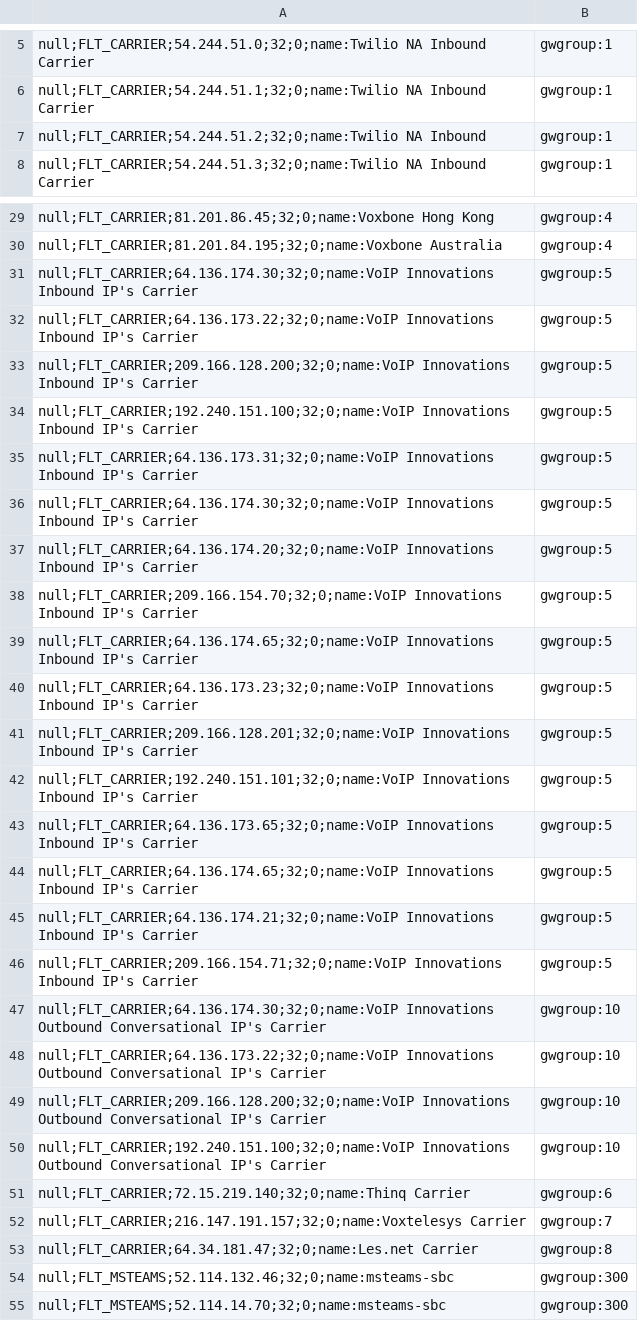
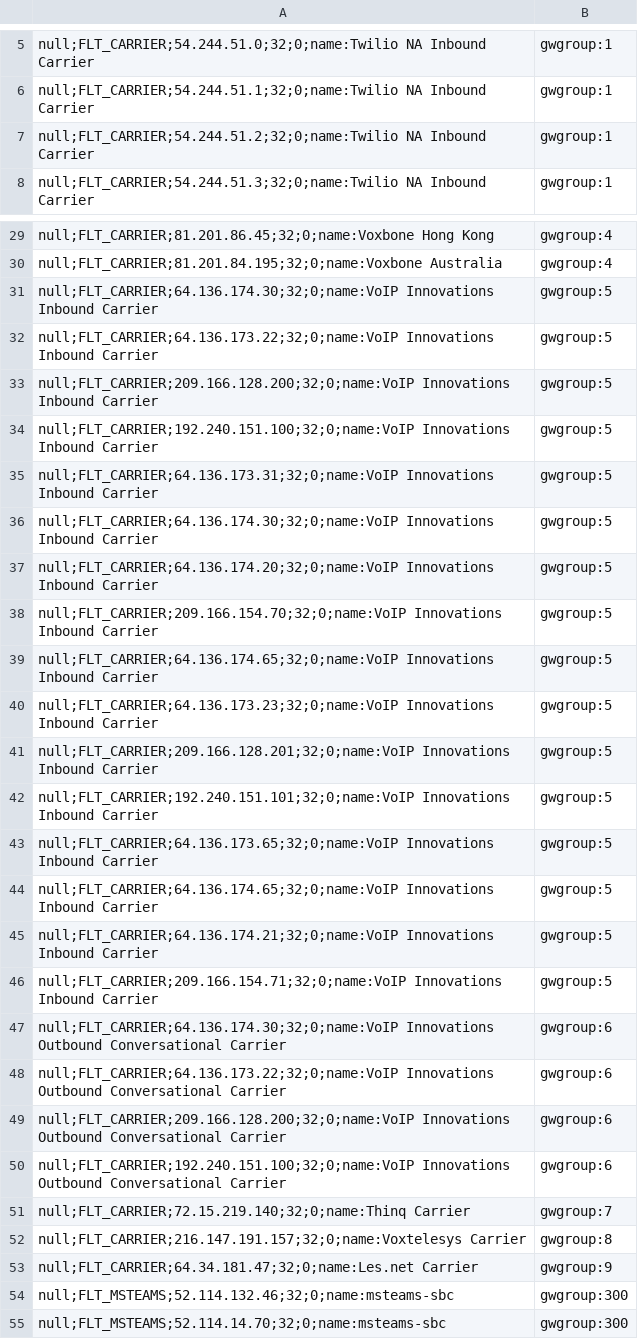
Before and after one commit to dOpensource/dsiprouter, a CSV file: kamailio/defaults/address.csv, drawn as a sheet; only a part is shown, gaps mark what is left out; the diff covers the shown part only.

```diff
--- a/kamailio/defaults/address.csv
+++ b/kamailio/defaults/address.csv
@@ -6,3 +6,3 @@ null;FLT_CARRIER;54.244.51.0;32;0;name:Twilio NA Inbound Carrier,gwgroup:1
 null;FLT_CARRIER;54.244.51.1;32;0;name:Twilio NA Inbound Carrier,gwgroup:1
-null;FLT_CARRIER;54.244.51.2;32;0;name:Twilio NA Inbound,gwgroup:1
+null;FLT_CARRIER;54.244.51.2;32;0;name:Twilio NA Inbound Carrier,gwgroup:1
 null;FLT_CARRIER;54.244.51.3;32;0;name:Twilio NA Inbound Carrier,gwgroup:1
@@ -30,25 +30,25 @@ null;FLT_CARRIER;81.201.86.45;32;0;name:Voxbone Hong Kong,gwgroup:4
 null;FLT_CARRIER;81.201.84.195;32;0;name:Voxbone Australia,gwgroup:4
-null;FLT_CARRIER;64.136.174.30;32;0;name:VoIP Innovations Inbound IP's Carrier,gwgroup:5
-null;FLT_CARRIER;64.136.173.22;32;0;name:VoIP Innovations Inbound IP's Carrier,gwgroup:5
-null;FLT_CARRIER;209.166.128.200;32;0;name:VoIP Innovations Inbound IP's Carrier,gwgroup:5
-null;FLT_CARRIER;192.240.151.100;32;0;name:VoIP Innovations Inbound IP's Carrier,gwgroup:5
-null;FLT_CARRIER;64.136.173.31;32;0;name:VoIP Innovations Inbound IP's Carrier,gwgroup:5
-null;FLT_CARRIER;64.136.174.30;32;0;name:VoIP Innovations Inbound IP's Carrier,gwgroup:5
-null;FLT_CARRIER;64.136.174.20;32;0;name:VoIP Innovations Inbound IP's Carrier,gwgroup:5
-null;FLT_CARRIER;209.166.154.70;32;0;name:VoIP Innovations Inbound IP's Carrier,gwgroup:5
-null;FLT_CARRIER;64.136.174.65;32;0;name:VoIP Innovations Inbound IP's Carrier,gwgroup:5
-null;FLT_CARRIER;64.136.173.23;32;0;name:VoIP Innovations Inbound IP's Carrier,gwgroup:5
-null;FLT_CARRIER;209.166.128.201;32;0;name:VoIP Innovations Inbound IP's Carrier,gwgroup:5
-null;FLT_CARRIER;192.240.151.101;32;0;name:VoIP Innovations Inbound IP's Carrier,gwgroup:5
-null;FLT_CARRIER;64.136.173.65;32;0;name:VoIP Innovations Inbound IP's Carrier,gwgroup:5
-null;FLT_CARRIER;64.136.174.65;32;0;name:VoIP Innovations Inbound IP's Carrier,gwgroup:5
-null;FLT_CARRIER;64.136.174.21;32;0;name:VoIP Innovations Inbound IP's Carrier,gwgroup:5
-null;FLT_CARRIER;209.166.154.71;32;0;name:VoIP Innovations Inbound IP's Carrier,gwgroup:5
-null;FLT_CARRIER;64.136.174.30;32;0;name:VoIP Innovations Outbound Conversational IP's Carrier,gwgroup:10
-null;FLT_CARRIER;64.136.173.22;32;0;name:VoIP Innovations Outbound Conversational IP's Carrier,gwgroup:10
-null;FLT_CARRIER;209.166.128.200;32;0;name:VoIP Innovations Outbound Conversational IP's Carrier,gwgroup:10
-null;FLT_CARRIER;192.240.151.100;32;0;name:VoIP Innovations Outbound Conversational IP's Carrier,gwgroup:10
-null;FLT_CARRIER;72.15.219.140;32;0;name:Thinq Carrier,gwgroup:6
-null;FLT_CARRIER;216.147.191.157;32;0;name:Voxtelesys Carrier,gwgroup:7
-null;FLT_CARRIER;64.34.181.47;32;0;name:Les.net Carrier,gwgroup:8
+null;FLT_CARRIER;64.136.174.30;32;0;name:VoIP Innovations Inbound Carrier,gwgroup:5
+null;FLT_CARRIER;64.136.173.22;32;0;name:VoIP Innovations Inbound Carrier,gwgroup:5
+null;FLT_CARRIER;209.166.128.200;32;0;name:VoIP Innovations Inbound Carrier,gwgroup:5
+null;FLT_CARRIER;192.240.151.100;32;0;name:VoIP Innovations Inbound Carrier,gwgroup:5
+null;FLT_CARRIER;64.136.173.31;32;0;name:VoIP Innovations Inbound Carrier,gwgroup:5
+null;FLT_CARRIER;64.136.174.30;32;0;name:VoIP Innovations Inbound Carrier,gwgroup:5
+null;FLT_CARRIER;64.136.174.20;32;0;name:VoIP Innovations Inbound Carrier,gwgroup:5
+null;FLT_CARRIER;209.166.154.70;32;0;name:VoIP Innovations Inbound Carrier,gwgroup:5
+null;FLT_CARRIER;64.136.174.65;32;0;name:VoIP Innovations Inbound Carrier,gwgroup:5
+null;FLT_CARRIER;64.136.173.23;32;0;name:VoIP Innovations Inbound Carrier,gwgroup:5
+null;FLT_CARRIER;209.166.128.201;32;0;name:VoIP Innovations Inbound Carrier,gwgroup:5
+null;FLT_CARRIER;192.240.151.101;32;0;name:VoIP Innovations Inbound Carrier,gwgroup:5
+null;FLT_CARRIER;64.136.173.65;32;0;name:VoIP Innovations Inbound Carrier,gwgroup:5
+null;FLT_CARRIER;64.136.174.65;32;0;name:VoIP Innovations Inbound Carrier,gwgroup:5
+null;FLT_CARRIER;64.136.174.21;32;0;name:VoIP Innovations Inbound Carrier,gwgroup:5
+null;FLT_CARRIER;209.166.154.71;32;0;name:VoIP Innovations Inbound Carrier,gwgroup:5
+null;FLT_CARRIER;64.136.174.30;32;0;name:VoIP Innovations Outbound Conversational Carrier,gwgroup:6
+null;FLT_CARRIER;64.136.173.22;32;0;name:VoIP Innovations Outbound Conversational Carrier,gwgroup:6
+null;FLT_CARRIER;209.166.128.200;32;0;name:VoIP Innovations Outbound Conversational Carrier,gwgroup:6
+null;FLT_CARRIER;192.240.151.100;32;0;name:VoIP Innovations Outbound Conversational Carrier,gwgroup:6
+null;FLT_CARRIER;72.15.219.140;32;0;name:Thinq Carrier,gwgroup:7
+null;FLT_CARRIER;216.147.191.157;32;0;name:Voxtelesys Carrier,gwgroup:8
+null;FLT_CARRIER;64.34.181.47;32;0;name:Les.net Carrier,gwgroup:9
 null;FLT_MSTEAMS;52.114.132.46;32;0;name:msteams-sbc,gwgroup:300
```
Also changed, not shown: 4 edited cells elsewhere in this file, kamailio/defaults/dr_gateways.csv, kamailio/defaults/dr_gw_lists.csv, 2 other files.
